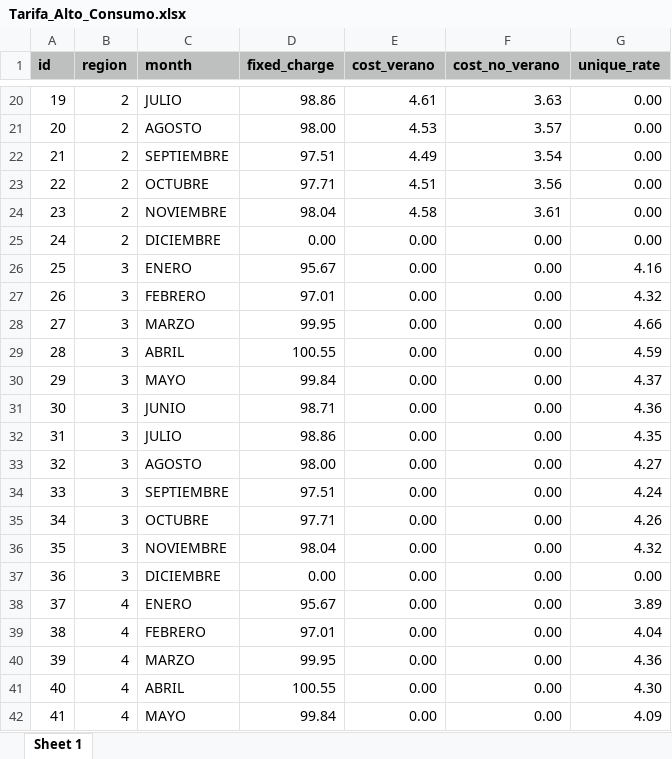
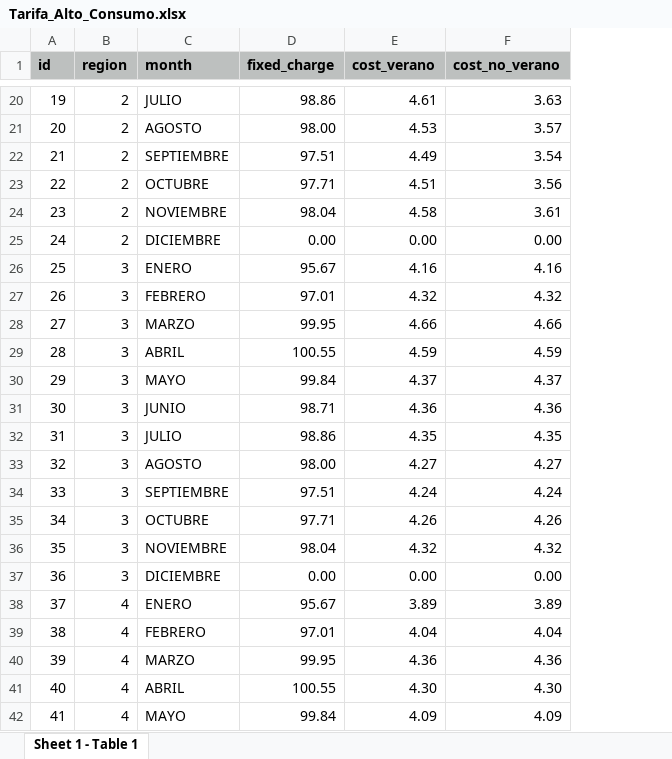
Before and after one commit to kondoSoft/API_EasyLight, an Excel workbook: easylight/doc/Tarifa_Alto_Consumo.xlsx, sheet Sheet 1 - Table 1, drawn as a sheet; only a part is shown, gaps mark what is left out; values as stored, in another font and other column widths than the file's, no borders; the diff covers the shown part only; the diff names each change by its address in the sheet, - before the commit and + after, or states it on an @@ line.

```diff
--- a/easylight/doc/Tarifa_Alto_Consumo.xlsx (sheet Sheet 1 - Table 1)
+++ b/easylight/doc/Tarifa_Alto_Consumo.xlsx (sheet Sheet 1 - Table 1)
-sheet tab: Sheet 1
+sheet tab: Sheet 1 - Table 1
-column G (unique_rate), rows 20-42: 0.00 | 0.00 | 0.00 | 0.00 | 0.00 | 0.00 | 4.16 | 4.32 | 4.66 | 4.59 | 4.37 | 4.36 | 4.35 | 4.27 | 4.24 | 4.26 | 4.32 | 0.00 | 3.89 | 4.04 | 4.36 | 4.30 | 4.09
-E26 (cost_verano): 0.00
+E26 (cost_verano): 4.16
-F26 (cost_no_verano): 0.00
+F26 (cost_no_verano): 4.16
-E27 (cost_verano): 0.00
+E27 (cost_verano): 4.32
-F27 (cost_no_verano): 0.00
+F27 (cost_no_verano): 4.32
-E28 (cost_verano): 0.00
+E28 (cost_verano): 4.66
-F28 (cost_no_verano): 0.00
+F28 (cost_no_verano): 4.66
-E29 (cost_verano): 0.00
+E29 (cost_verano): 4.59
-F29 (cost_no_verano): 0.00
+F29 (cost_no_verano): 4.59
-E30 (cost_verano): 0.00
+E30 (cost_verano): 4.37
-F30 (cost_no_verano): 0.00
+F30 (cost_no_verano): 4.37
-E31 (cost_verano): 0.00
+E31 (cost_verano): 4.36
-F31 (cost_no_verano): 0.00
+F31 (cost_no_verano): 4.36
-E32 (cost_verano): 0.00
+E32 (cost_verano): 4.35
-F32 (cost_no_verano): 0.00
+F32 (cost_no_verano): 4.35
-E33 (cost_verano): 0.00
+E33 (cost_verano): 4.27
-F33 (cost_no_verano): 0.00
+F33 (cost_no_verano): 4.27
-E34 (cost_verano): 0.00
+E34 (cost_verano): 4.24
-F34 (cost_no_verano): 0.00
+F34 (cost_no_verano): 4.24
-E35 (cost_verano): 0.00
+E35 (cost_verano): 4.26
-F35 (cost_no_verano): 0.00
+F35 (cost_no_verano): 4.26
-E36 (cost_verano): 0.00
+E36 (cost_verano): 4.32
-F36 (cost_no_verano): 0.00
+F36 (cost_no_verano): 4.32
-E38 (cost_verano): 0.00
+E38 (cost_verano): 3.89
-F38 (cost_no_verano): 0.00
+F38 (cost_no_verano): 3.89
-E39 (cost_verano): 0.00
+E39 (cost_verano): 4.04
-F39 (cost_no_verano): 0.00
+F39 (cost_no_verano): 4.04
-E40 (cost_verano): 0.00
+E40 (cost_verano): 4.36
-F40 (cost_no_verano): 0.00
+F40 (cost_no_verano): 4.36
-E41 (cost_verano): 0.00
+E41 (cost_verano): 4.30
-F41 (cost_no_verano): 0.00
+F41 (cost_no_verano): 4.30
-E42 (cost_verano): 0.00
+E42 (cost_verano): 4.09
-F42 (cost_no_verano): 0.00
+F42 (cost_no_verano): 4.09
```
Also changed, not shown: 56 edited cells elsewhere in this sheet, 8 other files.
